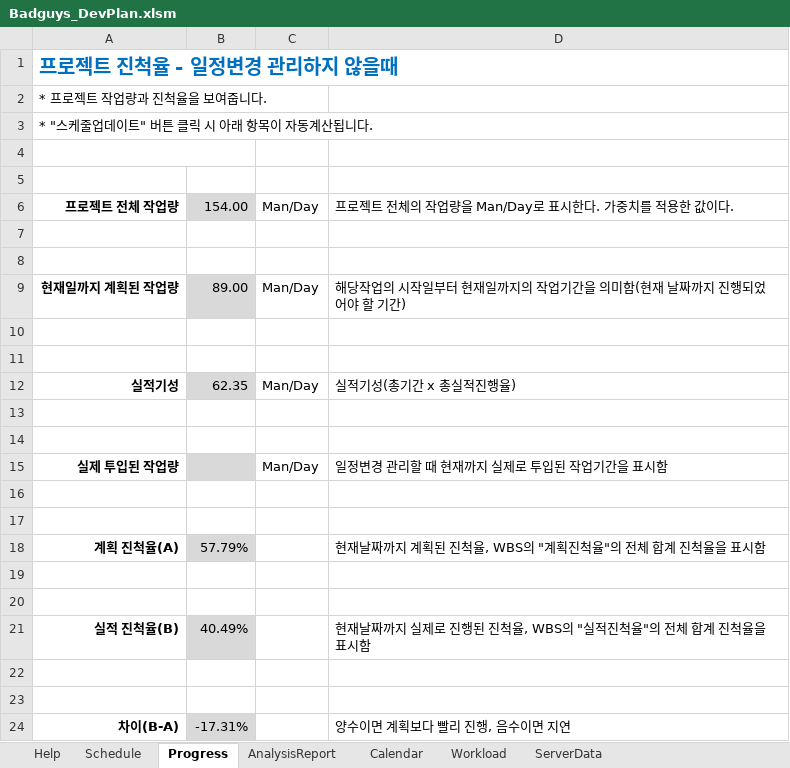
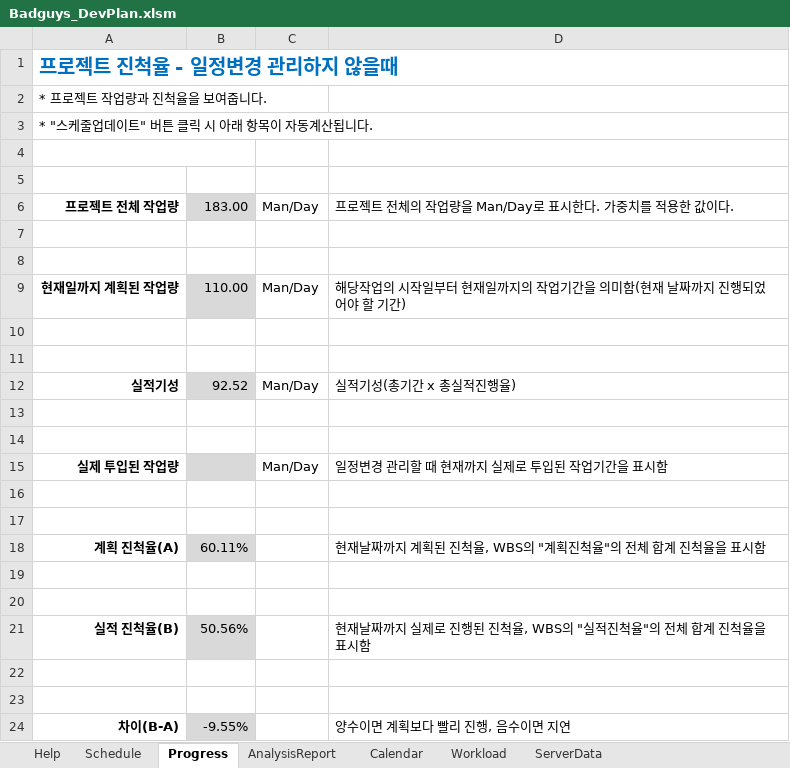
Before and after one commit to rtq9731/BadGuys_2022, an Excel workbook: Plan/Badguys_DevPlan.xlsm, sheet Progress, drawn as a sheet; values as stored, in another font and other column widths than the file's, no borders; conditional formats not drawn; the diff names each change by its address in the sheet, - before the commit and + after, or states it on an @@ line.

```diff
--- a/Plan/Badguys_DevPlan.xlsm (sheet Progress)
+++ b/Plan/Badguys_DevPlan.xlsm (sheet Progress)
-B6: 154.00
+B6: 183.00
-B9: 89.00
+B9: 110.00
-B12: 62.35
+B12: 92.52
-B18: 57.79%
+B18: 60.11%
-B21: 40.49%
+B21: 50.56%
-B24: -17.31%
+B24: -9.55%
```
Also changed, not shown: sheet Schedule, charts or pictures, 16 other files.
